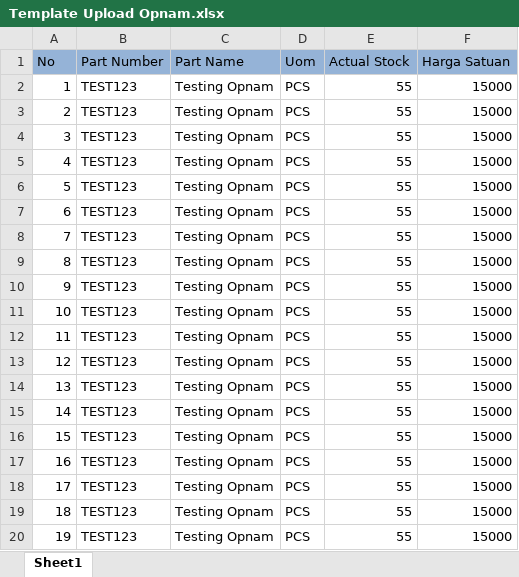
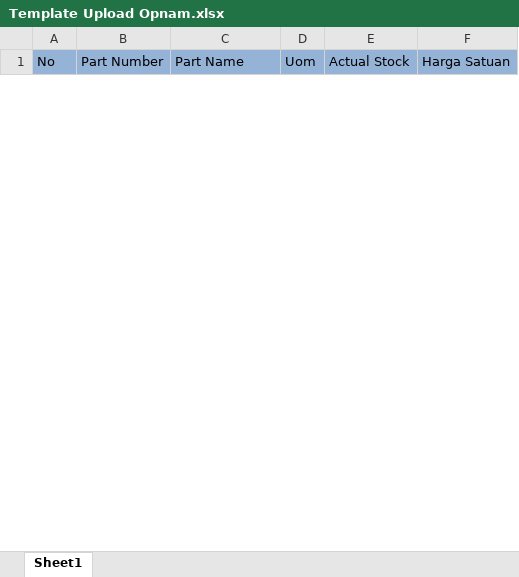
Before and after one commit to HusnulM/mbpe-eproc, an Excel workbook: public/excel/Template Upload Opnam.xlsx, sheet Sheet1, drawn as a sheet; only a part is shown; values as stored, in another font and other column widths than the file's, no borders; conditional formats not drawn; removed rows and columns are numbered as before the commit, all else as after; the diff covers the shown part only; the diff names each change by its address in the sheet, - before the commit and + after, or states it on an @@ line.

```diff
--- a/public/excel/Template Upload Opnam.xlsx (sheet Sheet1)
+++ b/public/excel/Template Upload Opnam.xlsx (sheet Sheet1)
-row 2: 1 | TEST123 | Testing Opnam | PCS | 55 | 15000
-row 3: 2 | TEST123 | Testing Opnam | PCS | 55 | 15000
-row 4: 3 | TEST123 | Testing Opnam | PCS | 55 | 15000
-row 5: 4 | TEST123 | Testing Opnam | PCS | 55 | 15000
-row 6: 5 | TEST123 | Testing Opnam | PCS | 55 | 15000
-row 7: 6 | TEST123 | Testing Opnam | PCS | 55 | 15000
-row 8: 7 | TEST123 | Testing Opnam | PCS | 55 | 15000
-row 9: 8 | TEST123 | Testing Opnam | PCS | 55 | 15000
-row 10: 9 | TEST123 | Testing Opnam | PCS | 55 | 15000
-row 11: 10 | TEST123 | Testing Opnam | PCS | 55 | 15000
-row 12: 11 | TEST123 | Testing Opnam | PCS | 55 | 15000
-row 13: 12 | TEST123 | Testing Opnam | PCS | 55 | 15000
-row 14: 13 | TEST123 | Testing Opnam | PCS | 55 | 15000
-row 15: 14 | TEST123 | Testing Opnam | PCS | 55 | 15000
-row 16: 15 | TEST123 | Testing Opnam | PCS | 55 | 15000
-row 17: 16 | TEST123 | Testing Opnam | PCS | 55 | 15000
-row 18: 17 | TEST123 | Testing Opnam | PCS | 55 | 15000
-row 19: 18 | TEST123 | Testing Opnam | PCS | 55 | 15000
-row 20: 19 | TEST123 | Testing Opnam | PCS | 55 | 15000
```
Also changed, not shown: 1 added row and 94 removed rows elsewhere in this sheet, public/excel/Template AdjOut Stock.xlsx, public/excel/Template Initial Stock.xlsx, 4 other files.
